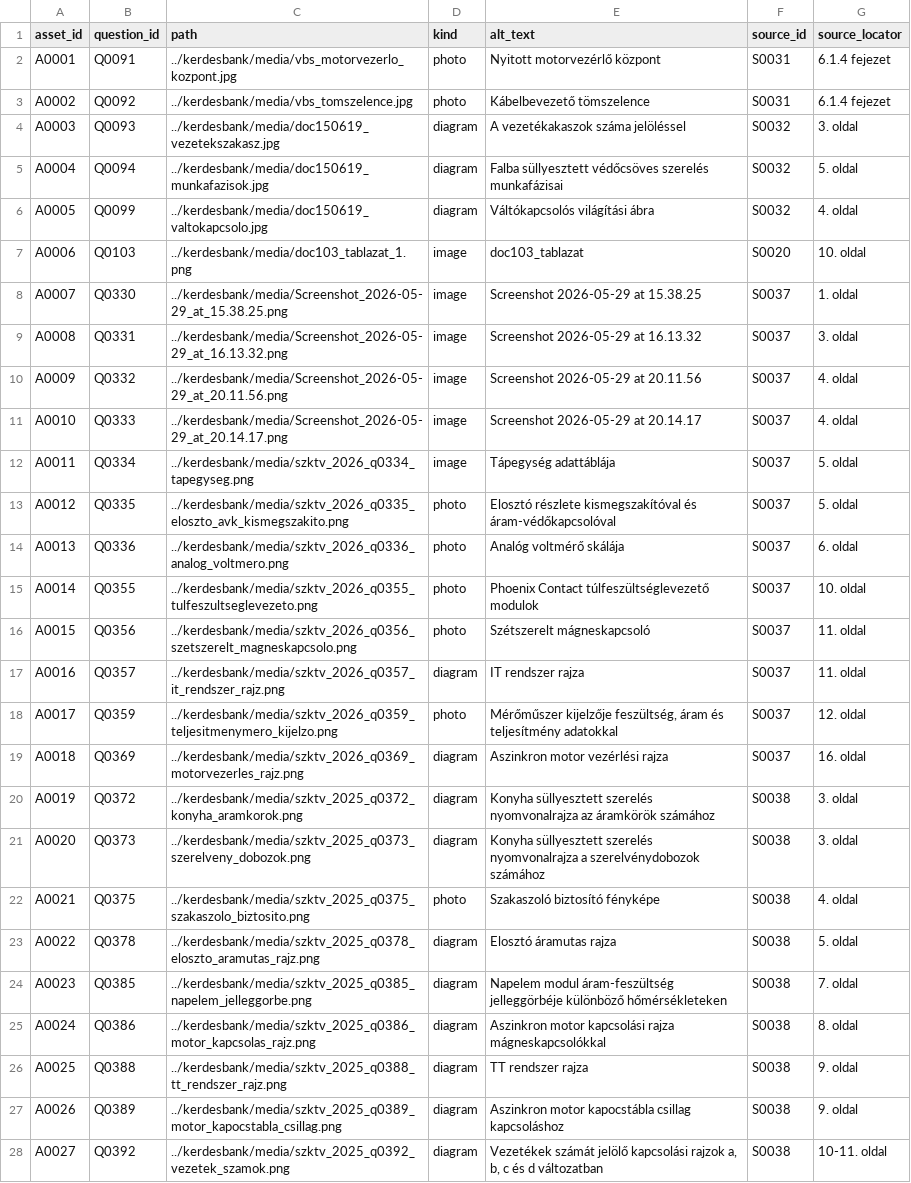
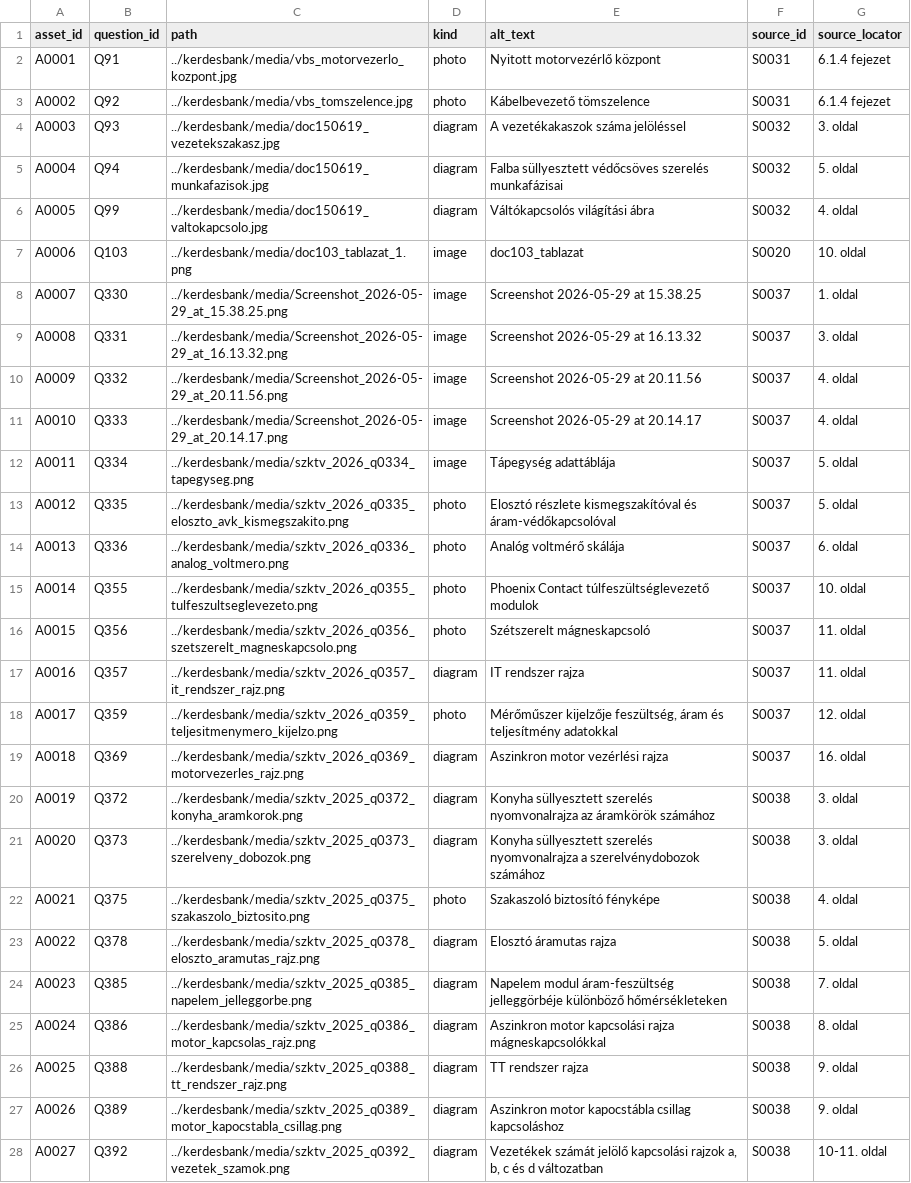
Before and after one commit to pm3gy/villanyszerelo-interaktiv-vizsga-gyakorlo, a CSV file: kerdesbank/assets.csv, drawn as a sheet; only a part is shown; the diff covers the shown part only; the diff names each change by its address in the sheet, - before the commit and + after, or states it on an @@ line.

```diff
--- a/kerdesbank/assets.csv
+++ b/kerdesbank/assets.csv
-B2 (question_id): Q0091
+B2 (question_id): Q91
-B3 (question_id): Q0092
+B3 (question_id): Q92
-B4 (question_id): Q0093
+B4 (question_id): Q93
-B5 (question_id): Q0094
+B5 (question_id): Q94
-B6 (question_id): Q0099
+B6 (question_id): Q99
-B7 (question_id): Q0103
+B7 (question_id): Q103
-B8 (question_id): Q0330
+B8 (question_id): Q330
-B9 (question_id): Q0331
+B9 (question_id): Q331
-B10 (question_id): Q0332
+B10 (question_id): Q332
-B11 (question_id): Q0333
+B11 (question_id): Q333
-B12 (question_id): Q0334
+B12 (question_id): Q334
-B13 (question_id): Q0335
+B13 (question_id): Q335
-B14 (question_id): Q0336
+B14 (question_id): Q336
-B15 (question_id): Q0355
+B15 (question_id): Q355
-B16 (question_id): Q0356
+B16 (question_id): Q356
-B17 (question_id): Q0357
+B17 (question_id): Q357
-B18 (question_id): Q0359
+B18 (question_id): Q359
-B19 (question_id): Q0369
+B19 (question_id): Q369
-B20 (question_id): Q0372
+B20 (question_id): Q372
-B21 (question_id): Q0373
+B21 (question_id): Q373
-B22 (question_id): Q0375
+B22 (question_id): Q375
-B23 (question_id): Q0378
+B23 (question_id): Q378
-B24 (question_id): Q0385
+B24 (question_id): Q385
-B25 (question_id): Q0386
+B25 (question_id): Q386
-B26 (question_id): Q0388
+B26 (question_id): Q388
-B27 (question_id): Q0389
+B27 (question_id): Q389
-B28 (question_id): Q0392
+B28 (question_id): Q392
```
Also changed, not shown: 2 edited cells elsewhere in this file, kerdesbank/choices.csv, kerdesbank/questions.csv, 5 other files.
